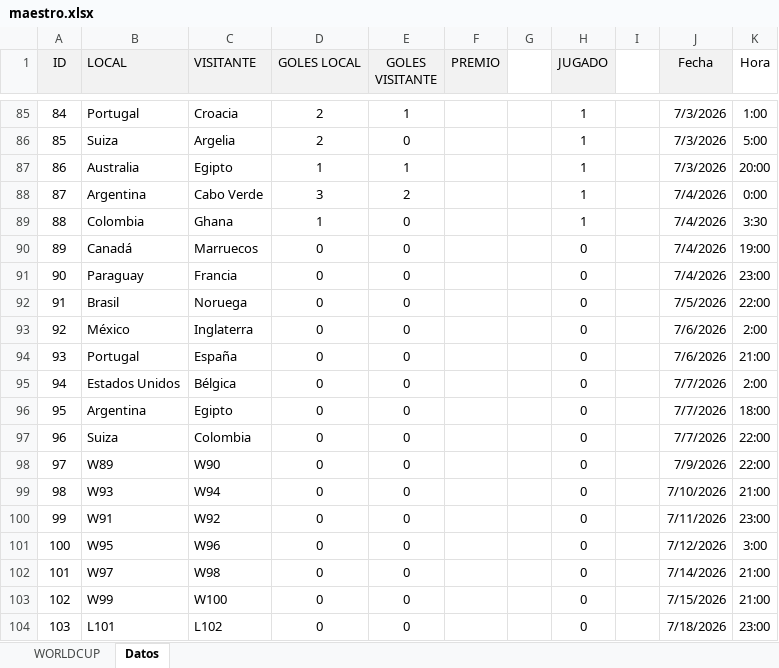
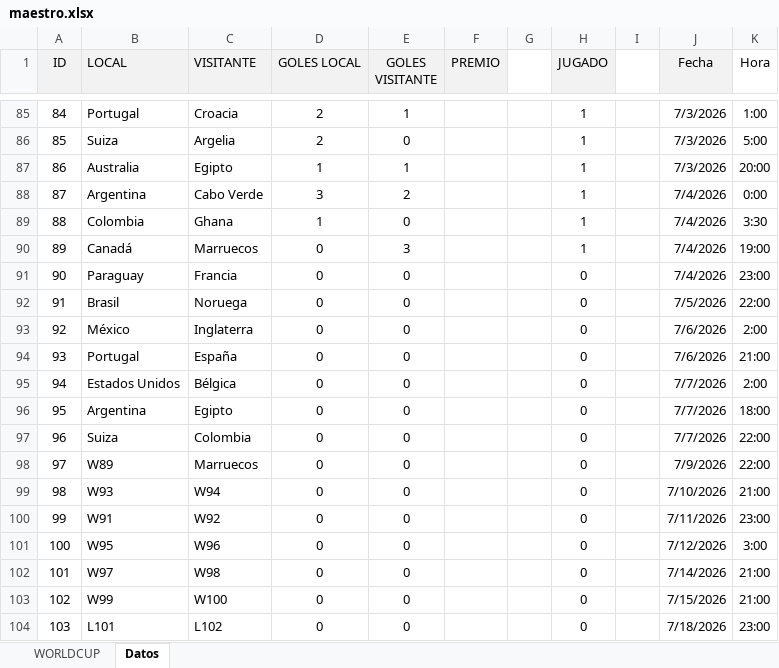
Before and after one commit to agay7/porra_mundial, an Excel workbook: data/maestro.xlsx, sheet Datos, drawn as a sheet; only a part is shown, gaps mark what is left out; values as stored, in another font and other column widths than the file's, no borders; the diff names each change by its address in the sheet, - before the commit and + after, or states it on an @@ line.

```diff
--- a/data/maestro.xlsx (sheet Datos)
+++ b/data/maestro.xlsx (sheet Datos)
-E90 (GOLES VISITANTE): 0
+E90 (GOLES VISITANTE): 3
-H90 (JUGADO): 0
+H90 (JUGADO): 1
-C98 (VISITANTE): W90
+C98 (VISITANTE): Marruecos
```
Also changed, not shown: sheet WORLDCUP, hidden cells, clasificacion.xlsx, 2 other files.
